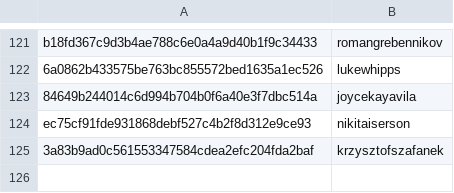
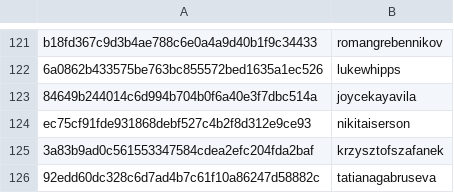
Before and after one commit to RevathyRamalingam/datatalksclub.github.io, a CSV file: scripts/data/hashes.csv, drawn as a sheet; only a part is shown, gaps mark what is left out; the diff names each change by its address in the sheet, - before the commit and + after, or states it on an @@ line.

Commit message:
Update hashes.csv

```diff
--- a/scripts/data/hashes.csv
+++ b/scripts/data/hashes.csv
+row 126: 92edd60dc328c6d7ad4b7c61f10a86247d58882c | tatianagabruseva
```
